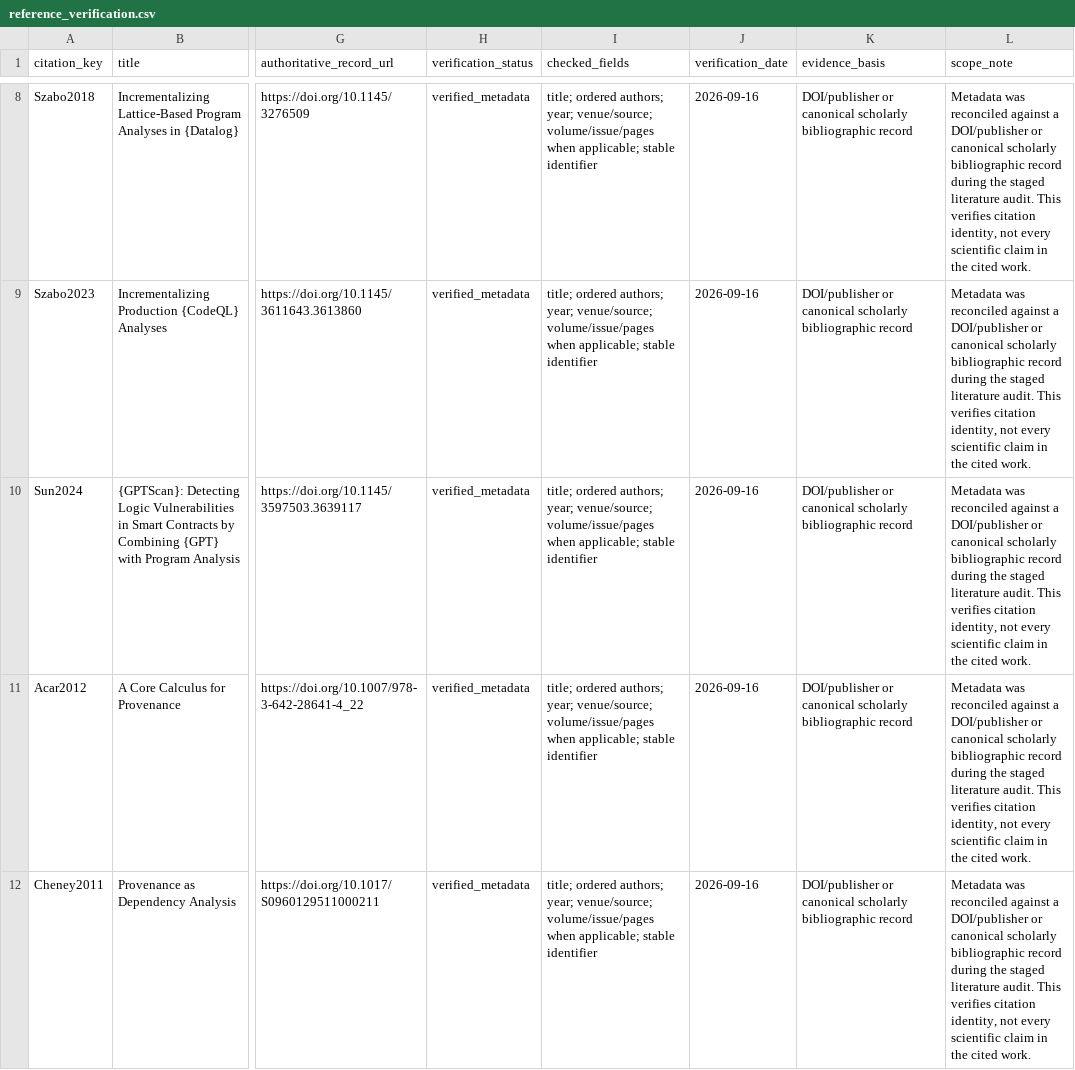
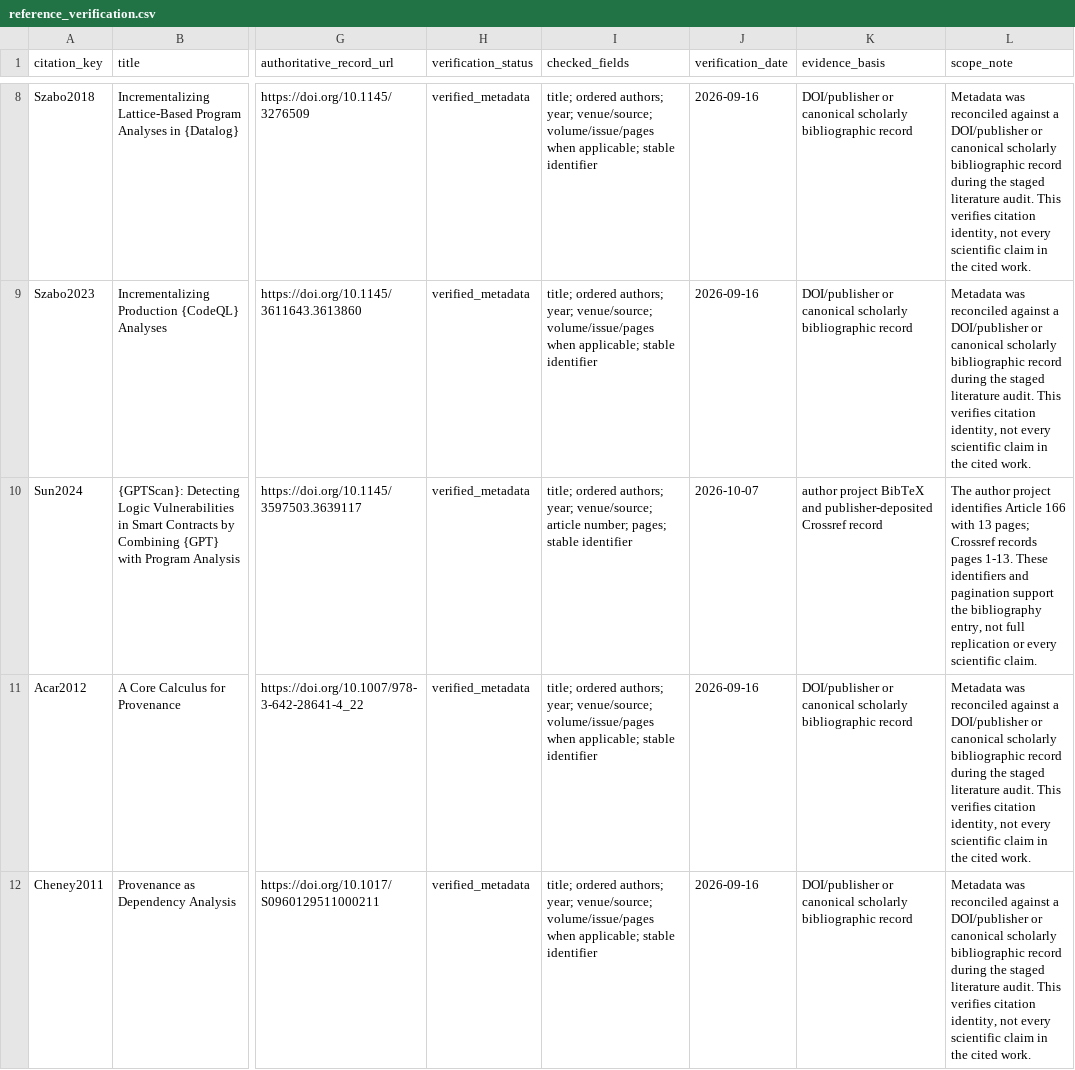
Before and after one commit to Haoyi-Zhang/DriftExplain, a CSV file: reference_verification.csv, drawn as a sheet; only a part is shown, gaps mark what is left out; the diff names each change by its address in the sheet, - before the commit and + after, or states it on an @@ line.

Commit message:
Correct GPTScan bibliographic pagination

```diff
--- a/reference_verification.csv
+++ b/reference_verification.csv
-I10 (checked_fields): …year; venue/source; volume/issue/pages when applicable; stable identifier
+I10 (checked_fields): …year; venue/source; article number; pages; stable identifier
-J10 (verification_date): 2026-09-16
+J10 (verification_date): 2026-10-07
-K10 (evidence_basis): DOI/publisher or canonical scholarly bibliographic record
+K10 (evidence_basis): author project BibTeX and publisher-deposited Crossref record
-L10 (scope_note): Metadata was reconciled against a DOI/publisher or canonical scholarly bibliographic record during the staged literature audit. This verifies citation identity, not every scientific claim in the cited work.
+L10 (scope_note): The author project identifies Article 166 with 13 pages; Crossref records pages 1-13. These identifiers and pagination support the bibliography entry, not full replication or every scientific claim.
```
